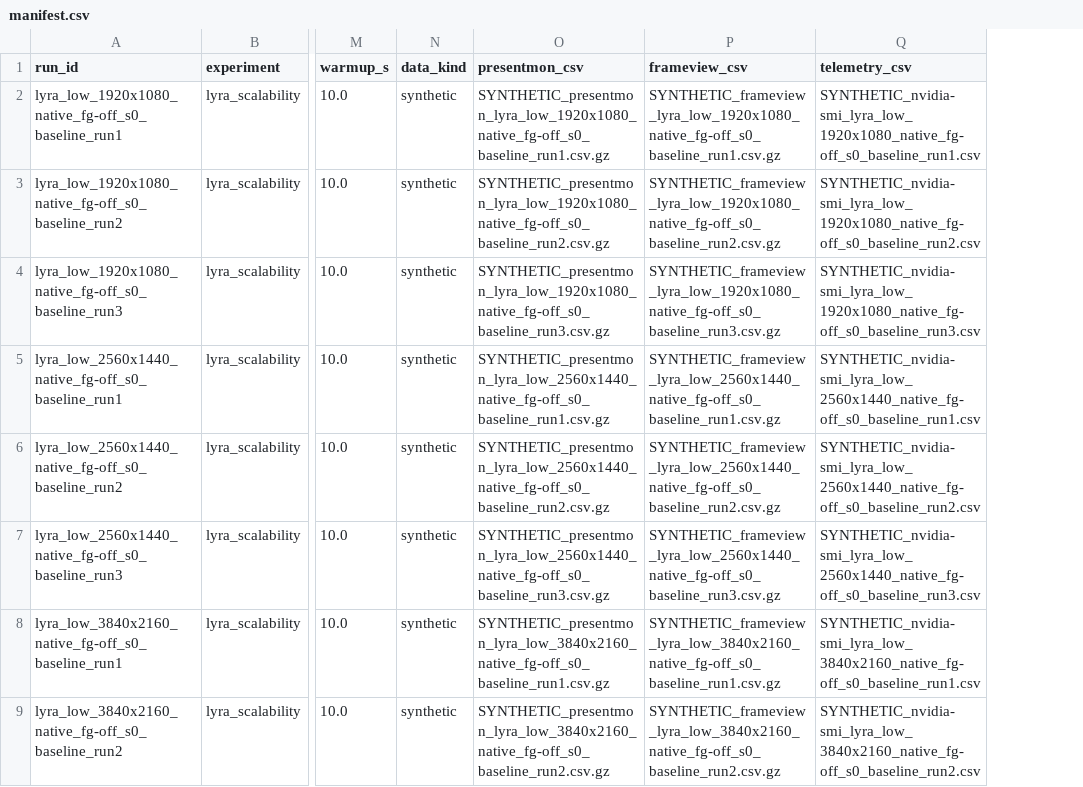
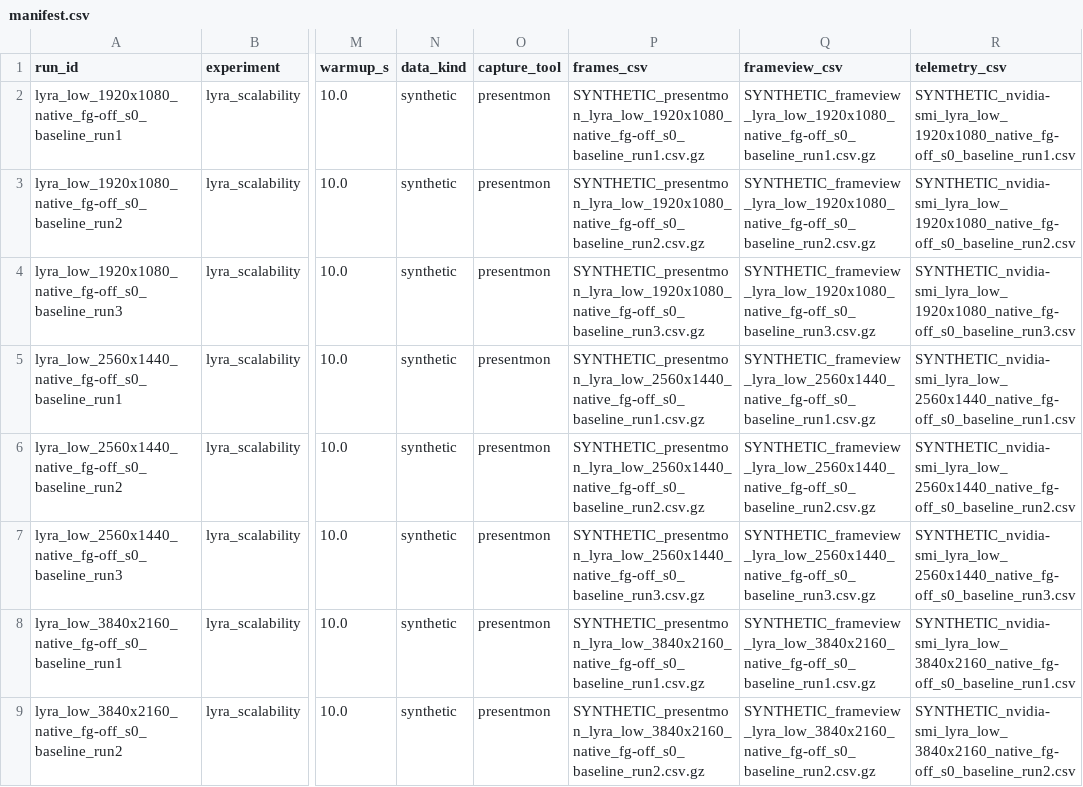
Before and after one commit to MoneyMont1738/game-frame-lab, a CSV file: data/sample/synthetic_lyra_scalability/manifest.csv, drawn as a sheet; only a part is shown, gaps mark what is left out; addresses are those after the commit; the diff names each change by its address in the sheet, - before the commit and + after, or states it on an @@ line.

```diff
--- a/data/sample/synthetic_lyra_scalability/manifest.csv
+++ b/data/sample/synthetic_lyra_scalability/manifest.csv
+column O (capture_tool), rows 2-9: all presentmon
-P1: presentmon_csv
+P1: frames_csv
```
Also changed, not shown: 4 other files.
